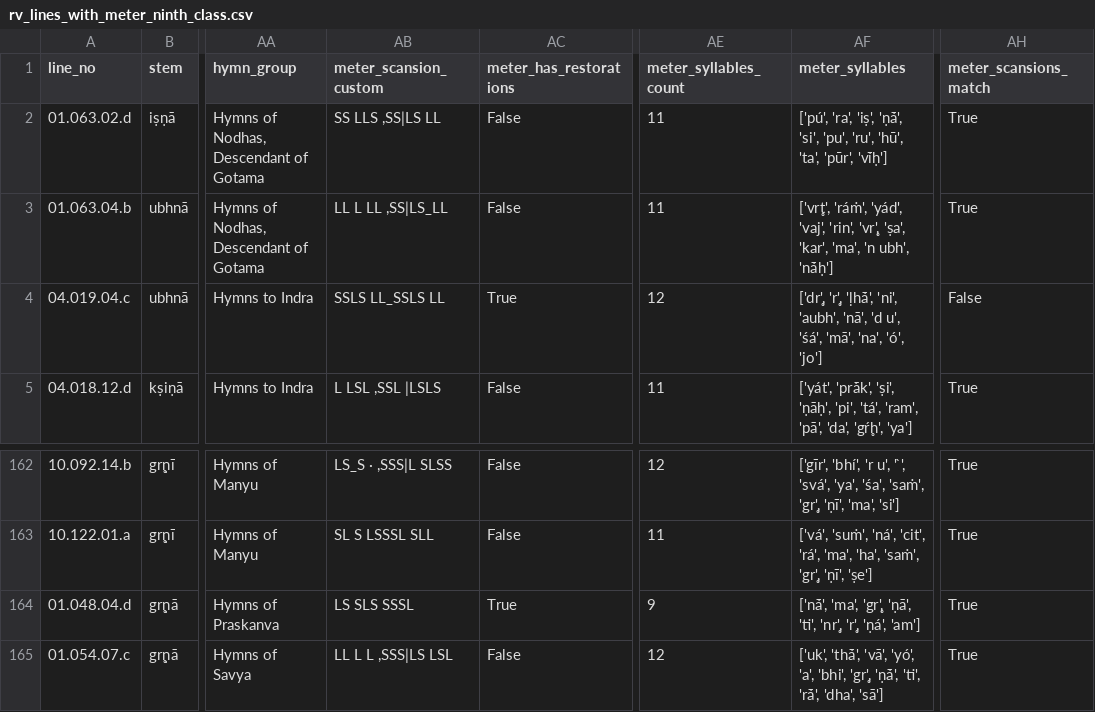
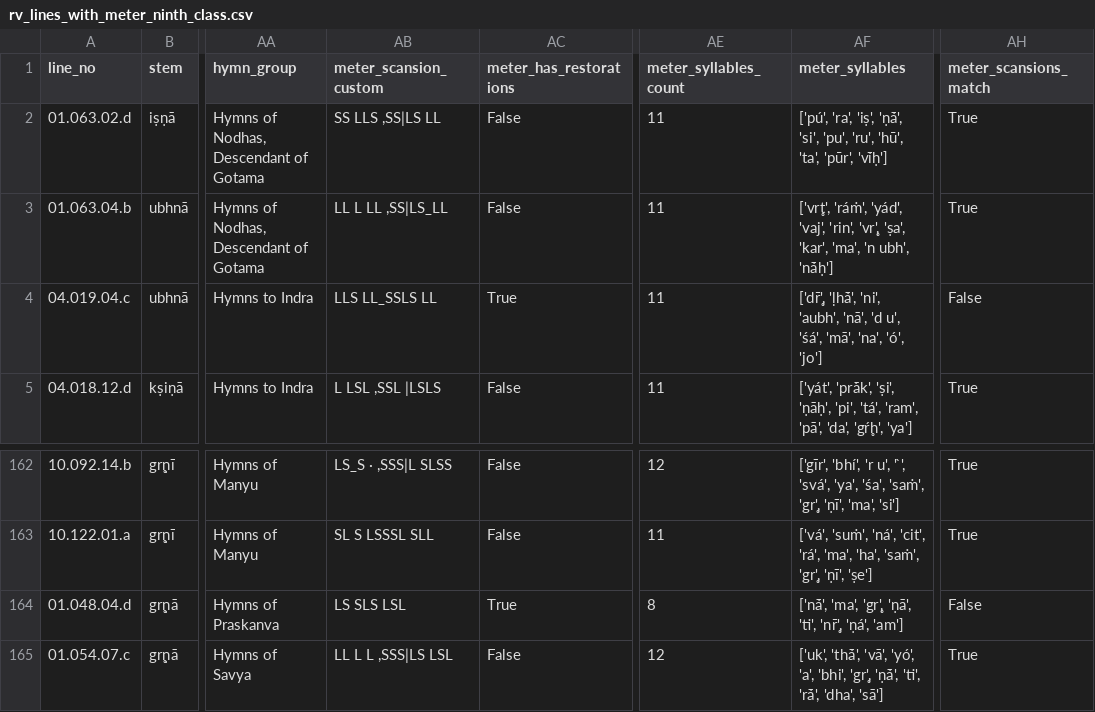
Before and after one commit to anupdhml/sanskrit_ninth_class_meter, a CSV file: data/rv_lines_with_meter_ninth_class.csv, drawn as a sheet; only a part is shown, gaps mark what is left out; the diff names each change by its address in the sheet, - before the commit and + after, or states it on an @@ line.

```diff
--- a/data/rv_lines_with_meter_ninth_class.csv
+++ b/data/rv_lines_with_meter_ninth_class.csv
-AB4 (meter_scansion_custom): SSLS LL_SSLS LL
+AB4 (meter_scansion_custom): LLS LL_SSLS LL
-AE4 (meter_syllables_count): 12
+AE4 (meter_syllables_count): 11
-AF4 (meter_syllables): ['dr̥', 'r̥', 'ḷhā́', 'ni',…
+AF4 (meter_syllables): ['dr̥̄', 'ḷhā́', 'ni',…
-AB164 (meter_scansion_custom): LS SLS SSSL
+AB164 (meter_scansion_custom): LS SLS LSL
-AE164 (meter_syllables_count): 9
+AE164 (meter_syllables_count): 8
-AF164 (meter_syllables): …'ṇā', 'ti', 'nr̥', 'r̥', 'ṇá', 'am']
+AF164 (meter_syllables): …'ṇā', 'ti', 'nr̥̄', 'ṇá', 'am']
-AH164 (meter_scansions_match): True
+AH164 (meter_scansions_match): False
```
Also changed, not shown: 4 other files.
